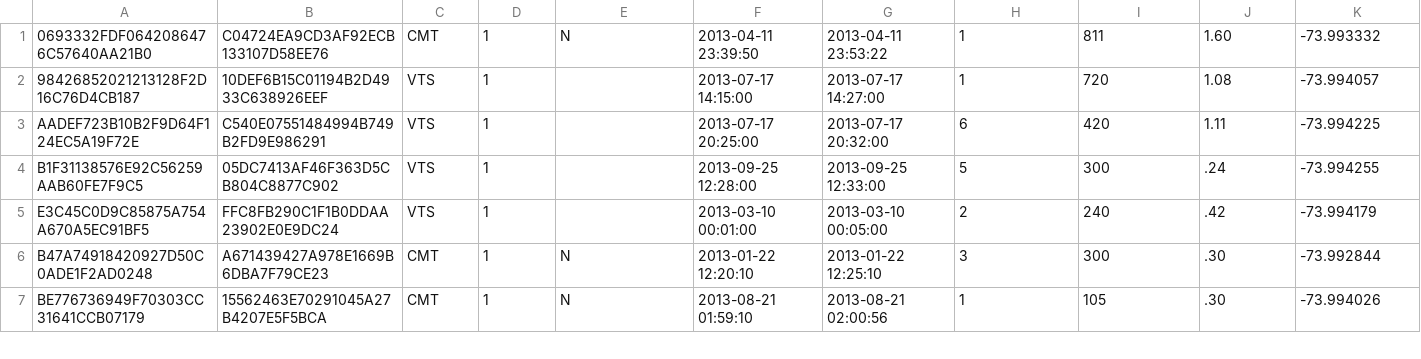
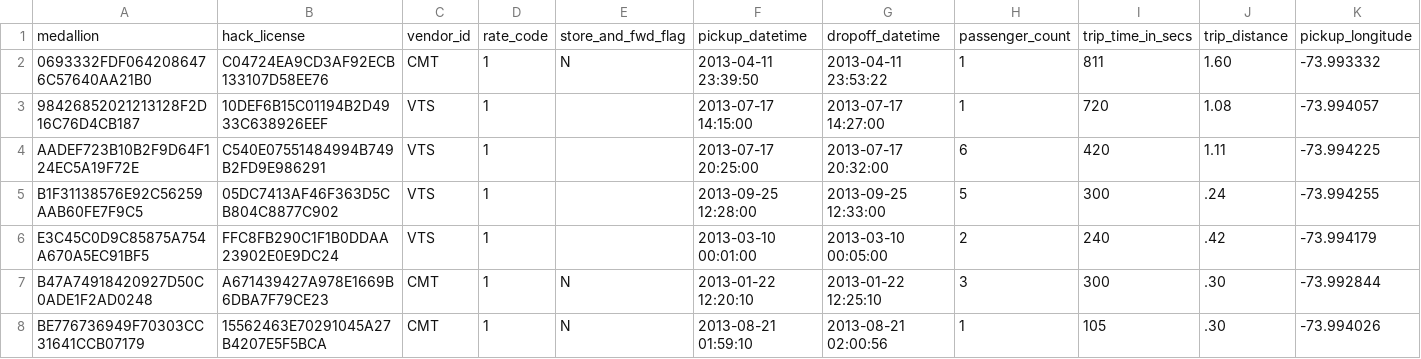
Before and after one commit to JudahGazit/optimization-course, a CSV file: data/trip_data_grids/trip_data_87G8Q224+_87G8Q225+.csv, drawn as a sheet; only a part is shown; rows hold the shown columns only; the diff names each change by its address in the sheet, - before the commit and + after, or states it on an @@ line.

Commit message:
adding headers manually to precreated trip_data_grids

```diff
--- a/data/trip_data_grids/trip_data_87G8Q224+_87G8Q225+.csv
+++ b/data/trip_data_grids/trip_data_87G8Q224+_87G8Q225+.csv
+row 1: medallion | hack_license | vendor_id | rate_code | store_and_fwd_flag | pickup_datetime | dropoff_datetime | passenger_count | trip_time_in_secs | trip_distance | pickup_longitude
```
